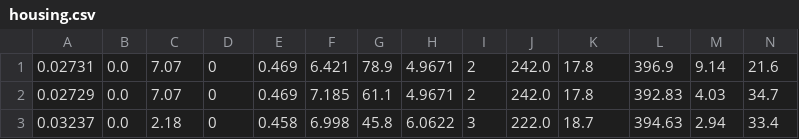
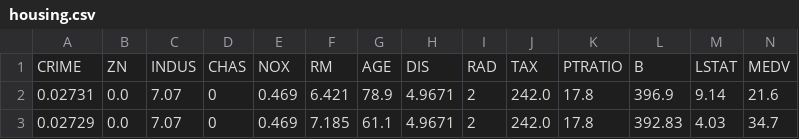
Before and after one commit to Adarsh-NP/ProjectDL, a CSV file: housing.csv, drawn as a sheet; only a part is shown; the shorter side is filled out with more unchanged rows; the diff names each change by its address in the sheet, - before the commit and + after, or states it on an @@ line.

Commit message:
Update housing.csv

```diff
--- a/housing.csv
+++ b/housing.csv
+row 1: CRIME | ZN | INDUS | CHAS | NOX | RM | AGE | DIS | RAD | TAX | PTRATIO | B | LSTAT | MEDV
```
